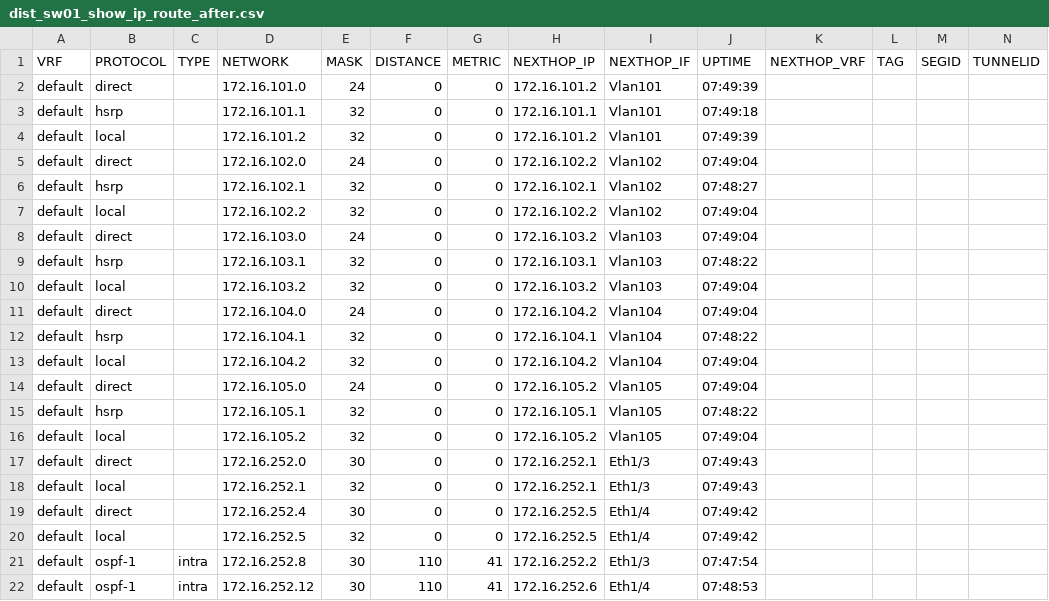
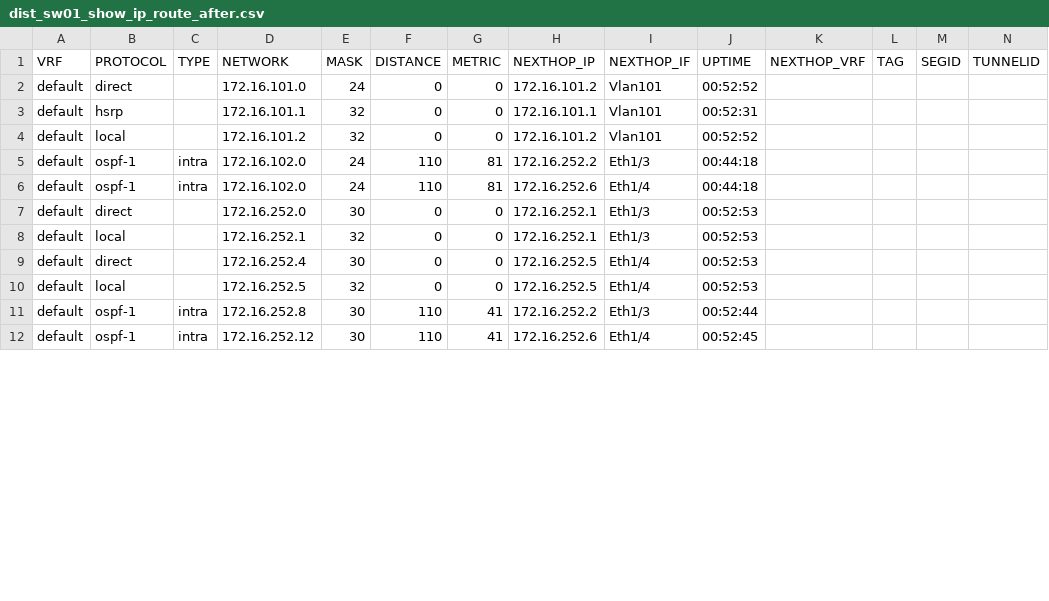
Before and after one commit to R60-JCW/log_get, a CSV file: health_check/tmp-facts/dist_sw01_show_ip_route_after.csv, drawn as a sheet; only a part is shown; removed rows and columns are numbered as before the commit, all else as after; rows hold the shown columns only; the diff covers the shown part only; the diff names each change by its address in the sheet, - before the commit and + after, or states it on an @@ line.

```diff
--- a/health_check/tmp-facts/dist_sw01_show_ip_route_after.csv
+++ b/health_check/tmp-facts/dist_sw01_show_ip_route_after.csv
-J2 (UPTIME): 07:49:39
+J2 (UPTIME): 00:52:52
-J3 (UPTIME): 07:49:18
+J3 (UPTIME): 00:52:31
-J4 (UPTIME): 07:49:39
+J4 (UPTIME): 00:52:52
-B5 (PROTOCOL): direct
+B5 (PROTOCOL): ospf-1
-C5 (TYPE): (empty)
+C5 (TYPE): intra
-F5 (DISTANCE): 0
+F5 (DISTANCE): 110
-G5 (METRIC): 0
+G5 (METRIC): 81
-H5 (NEXTHOP_IP): 172.16.102.2
+H5 (NEXTHOP_IP): 172.16.252.2
-I5 (NEXTHOP_IF): Vlan102
+I5 (NEXTHOP_IF): Eth1/3
-J5 (UPTIME): 07:49:04
+J5 (UPTIME): 00:44:18
-row 6: default | hsrp |  | 172.16.102.1 | 32 | 0 | 0 | 172.16.102.1 | Vlan102 | 07:48:27
-row 7: default | local |  | 172.16.102.2 | 32 | 0 | 0 | 172.16.102.2 | Vlan102 | 07:49:04
-row 8: default | direct |  | 172.16.103.0 | 24 | 0 | 0 | 172.16.103.2 | Vlan103 | 07:49:04
-row 9: default | hsrp |  | 172.16.103.1 | 32 | 0 | 0 | 172.16.103.1 | Vlan103 | 07:48:22
-row 10: default | local |  | 172.16.103.2 | 32 | 0 | 0 | 172.16.103.2 | Vlan103 | 07:49:04
-row 11: default | direct |  | 172.16.104.0 | 24 | 0 | 0 | 172.16.104.2 | Vlan104 | 07:49:04
-row 12: default | hsrp |  | 172.16.104.1 | 32 | 0 | 0 | 172.16.104.1 | Vlan104 | 07:48:22
-row 13: default | local |  | 172.16.104.2 | 32 | 0 | 0 | 172.16.104.2 | Vlan104 | 07:49:04
-B6 (PROTOCOL): direct
+B6 (PROTOCOL): ospf-1
-C6 (TYPE): (empty)
+C6 (TYPE): intra
-D6 (NETWORK): 172.16.105.0
+D6 (NETWORK): 172.16.102.0
-F6 (DISTANCE): 0
+F6 (DISTANCE): 110
-G6 (METRIC): 0
+G6 (METRIC): 81
-H6 (NEXTHOP_IP): 172.16.105.2
+H6 (NEXTHOP_IP): 172.16.252.6
-I6 (NEXTHOP_IF): Vlan105
+I6 (NEXTHOP_IF): Eth1/4
-J6 (UPTIME): 07:49:04
+J6 (UPTIME): 00:44:18
-row 15: default | hsrp |  | 172.16.105.1 | 32 | 0 | 0 | 172.16.105.1 | Vlan105 | 07:48:22
-row 16: default | local |  | 172.16.105.2 | 32 | 0 | 0 | 172.16.105.2 | Vlan105 | 07:49:04
-J7:J8 (UPTIME): 07:49:43
+J7:J8 (UPTIME): 00:52:53
-J9:J10 (UPTIME): 07:49:42
+J9:J10 (UPTIME): 00:52:53
-J11 (UPTIME): 07:47:54
+J11 (UPTIME): 00:52:44
-J12 (UPTIME): 07:48:53
+J12 (UPTIME): 00:52:45
```
Also changed, not shown: 12 edited cells elsewhere in this file, health_check/tmp-facts/core-rtr01_show_ospf_neighbor_after.csv, health_check/tmp-facts/core-rtr01_show_ospf_neighbor_before.csv, 34 other files.
